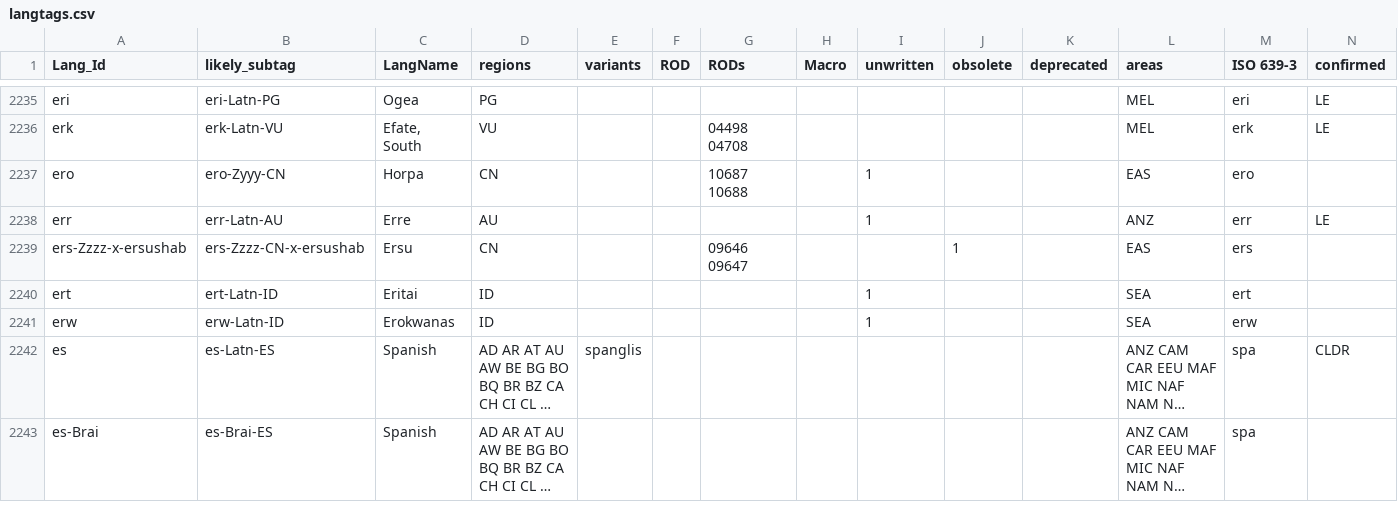
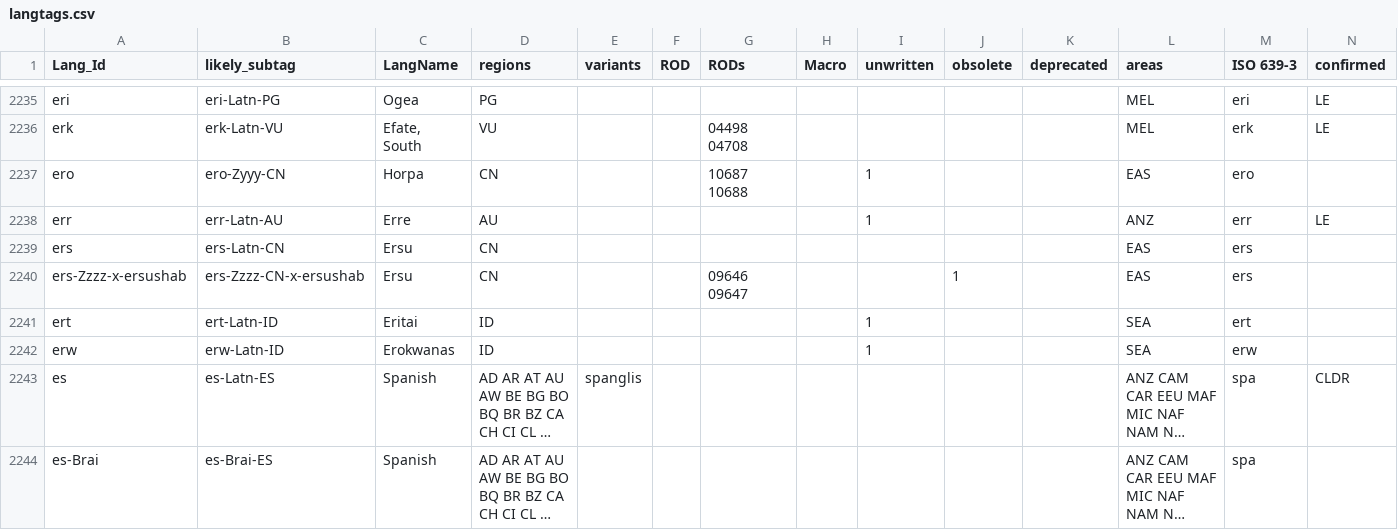
Before and after one commit to silnrsi/langtags, a CSV file: source/langtags.csv, drawn as a sheet; only a part is shown, gaps mark what is left out; long unchanged cells end in …; rows hold the shown columns only; the diff names each change by its address in the sheet, - before the commit and + after, or states it on an @@ line.

Commit message:
Added Latn for ers.

```diff
--- a/source/langtags.csv
+++ b/source/langtags.csv
+row 2239: ers | ers-Latn-CN | Ersu | CN |  |  |  |  |  |  |  | EAS | ers
```
